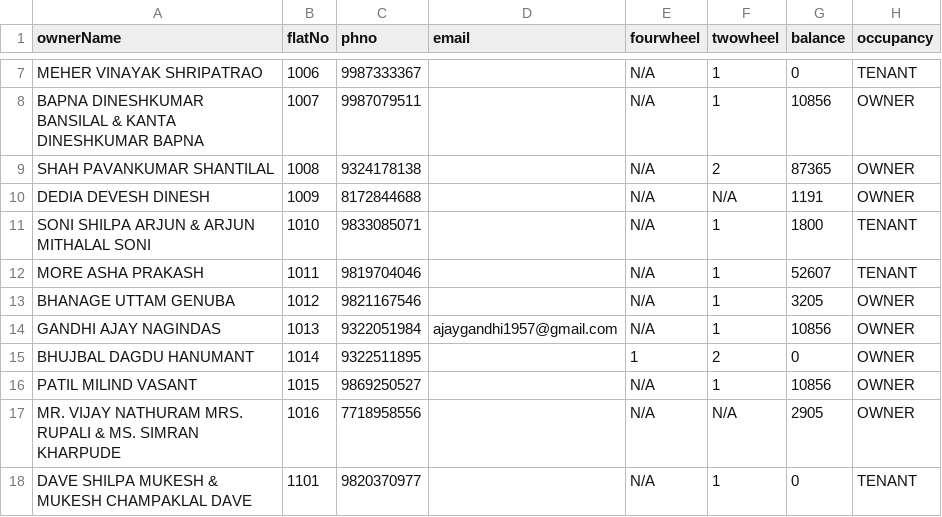
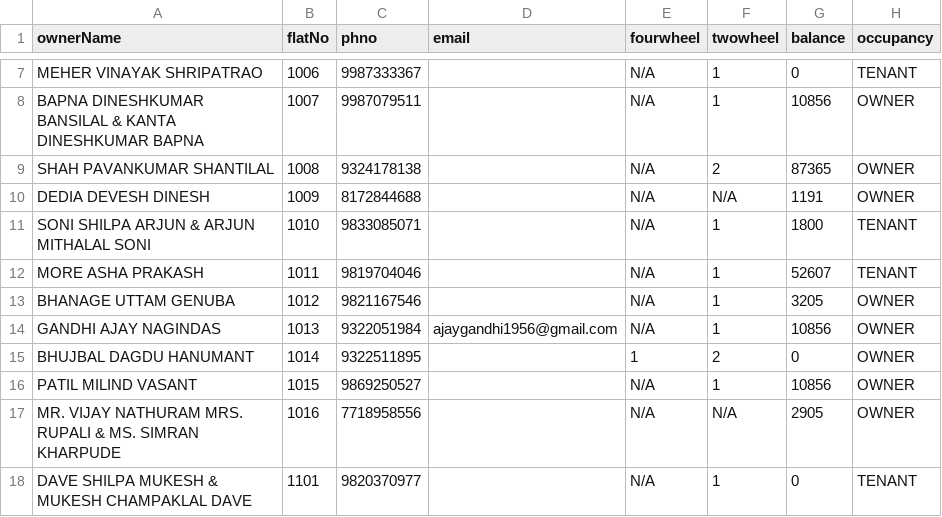
Before and after one commit to 9vishwashah/NEWSIDDHIVINAYAKCHS, a CSV file: asset/member_details.csv, drawn as a sheet; only a part is shown, gaps mark what is left out; the diff names each change by its address in the sheet, - before the commit and + after, or states it on an @@ line.

```diff
--- a/asset/member_details.csv
+++ b/asset/member_details.csv
-D14 (email): ajaygandhi1957@gmail.com
+D14 (email): ajaygandhi1956@gmail.com
```
Also changed, not shown: 6 other files.
